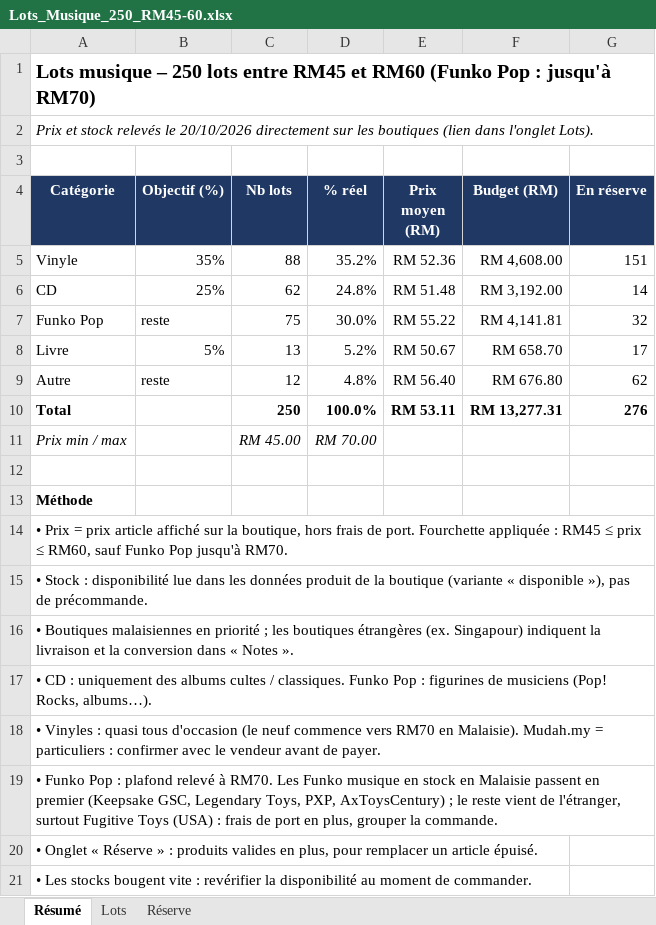
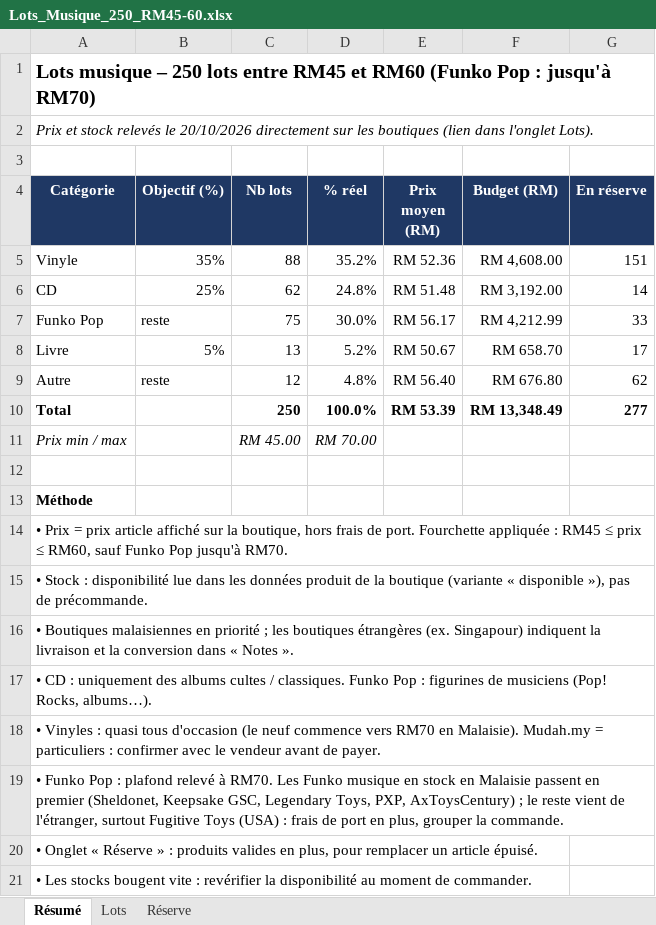
Before and after one commit to nael-create/listcollektr, an Excel workbook: Lots_Musique_250_RM45-60.xlsx, sheet Résumé, drawn as a sheet; values as stored, in another font and other column widths than the file's, no borders; the diff names each change by its address in the sheet, - before the commit and + after, or states it on an @@ line.

```diff
--- a/Lots_Musique_250_RM45-60.xlsx (sheet Résumé)
+++ b/Lots_Musique_250_RM45-60.xlsx (sheet Résumé)
-E7 (Prix moyen (RM)): RM 55.22
+E7 (Prix moyen (RM)): RM 56.17
-F7 (Budget (RM)): RM 4,141.81
+F7 (Budget (RM)): RM 4,212.99
-G7 (En réserve): 32
+G7 (En réserve): 33
-E10 (Prix moyen (RM)): RM 53.11
+E10 (Prix moyen (RM)): RM 53.39
-F10 (Budget (RM)): RM 13,277.31
+F10 (Budget (RM)): RM 13,348.49
-G10 (En réserve): 276
+G10 (En réserve): 277
-A19 (Catégorie): …en premier (Keepsake GSC, Legendary…
+A19 (Catégorie): …en premier (Sheldonet, Keepsake GSC, Legendary…
```
Also changed, not shown: sheet Lots, sheet Réserve, formulas that keep their value, 5 other files.
